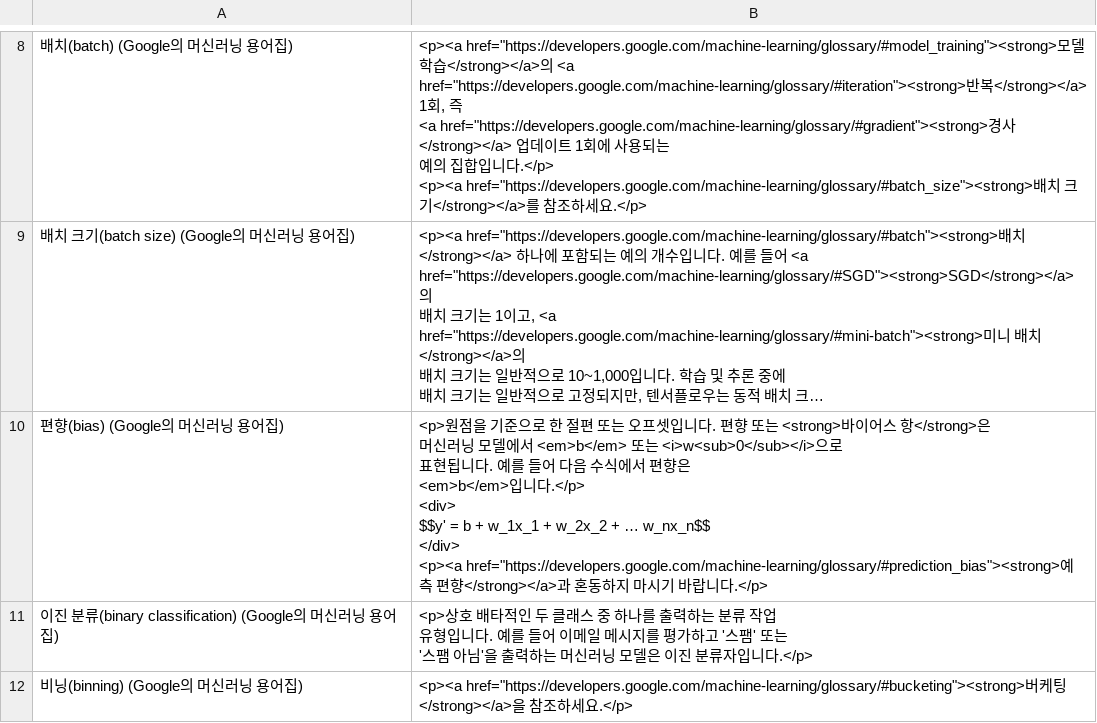
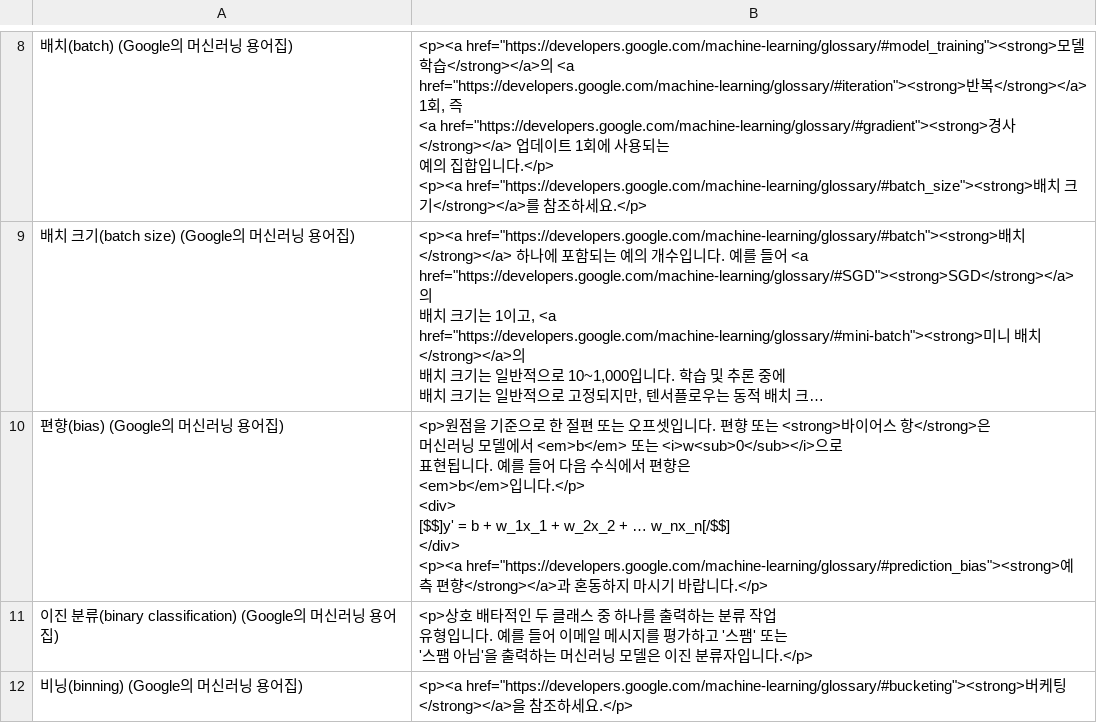
Before and after one commit to darigovresearch/Google-Machine-Learning-Glossary-Flashcards, a CSV file: Google의 머신러닝 용어집.csv, drawn as a sheet; only a part is shown, gaps mark what is left out; long unchanged cells end in …; ↵ is a line break in a cell; the diff covers the shown part only; the diff names each change by its address in the sheet, - before the commit and + after, or states it on an @@ line.

Commit message:
fix[ko]: Adds latex wrappers around formulae for Anki in .csv file

```diff
--- a/Google의 머신러닝 용어집.csv
+++ b/Google의 머신러닝 용어집.csv
-B10: ….</p> ↵ <div> ↵ $$y' = b + w_1x_1 + w_2x_2 + … w_nx_n$$ ↵ </div> ↵ <p><a…
+B10: ….</p> ↵ <div> ↵ [$$]y' = b + w_1x_1 + w_2x_2 + … w_nx_n[/$$] ↵ </div> ↵ <p><a…
```
Also changed, not shown: 12 edited cells elsewhere in this file.
